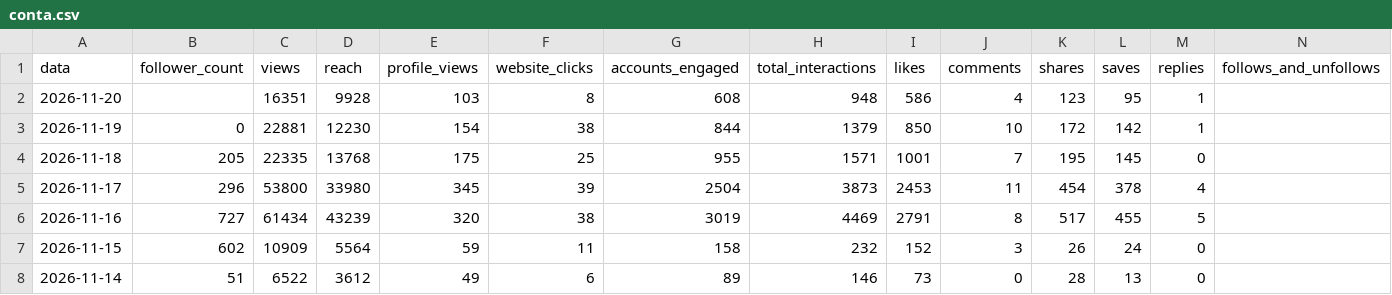
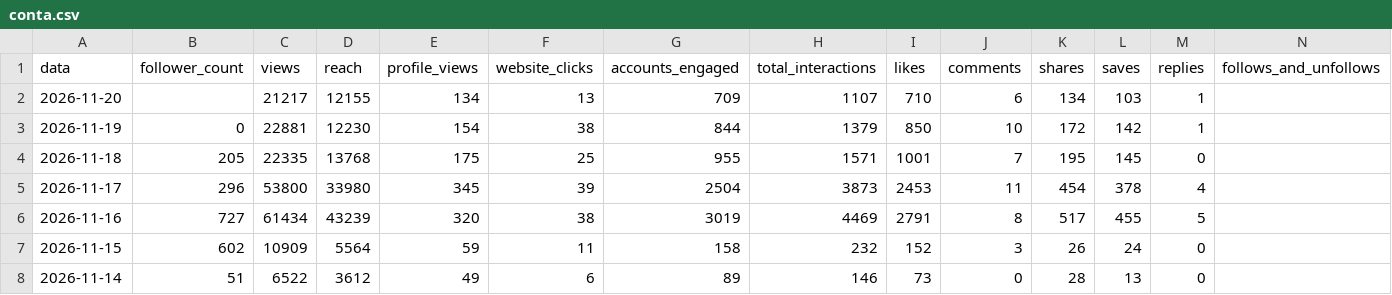
Before and after one commit to denysdmo/maa-publicador, a CSV file: metricas/conta.csv, drawn as a sheet; only a part is shown.

```diff
--- a/metricas/conta.csv
+++ b/metricas/conta.csv
@@ -1,3 +1,3 @@
 data,follower_count,views,reach,profile_views,website_clicks,accounts_engaged,total_interactions,likes,comments,shares,saves,replies,follows_and_unfollows
-2026-11-20,,16351,9928,103,8,608,948,586,4,123,95,1,
+2026-11-20,,21217,12155,134,13,709,1107,710,6,134,103,1,
 2026-11-19,0,22881,12230,154,38,844,1379,850,10,172,142,1,
```
Also changed, not shown: metricas/midias.csv, metricas/stories.csv, 2 other files.
